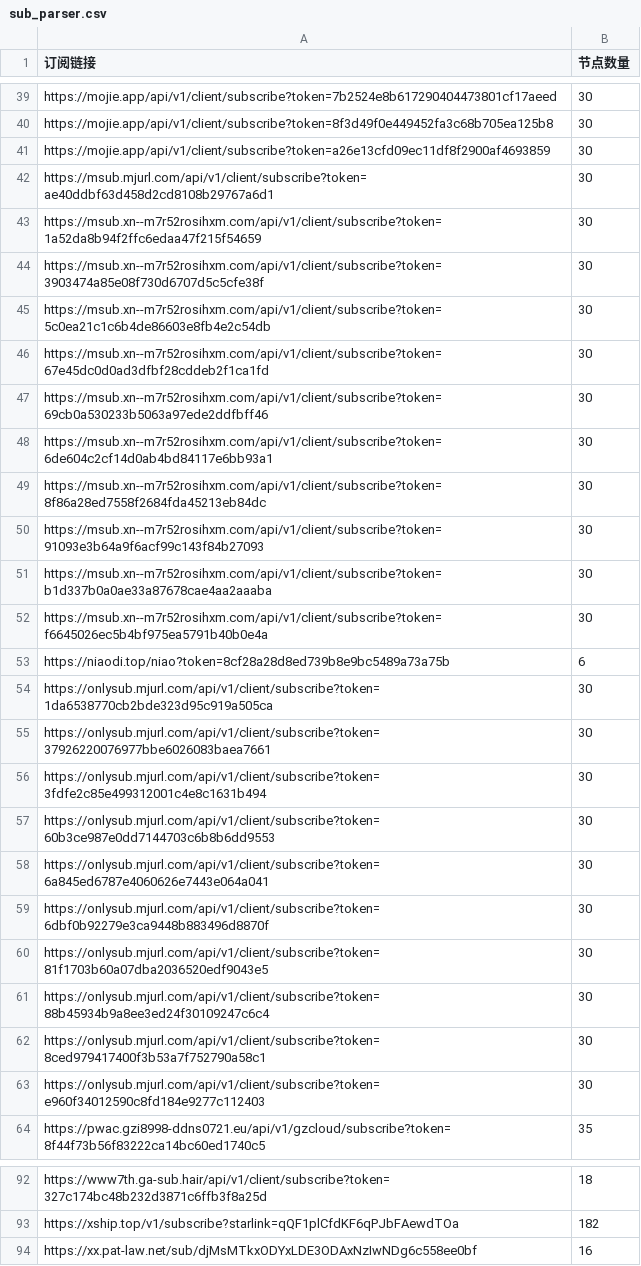
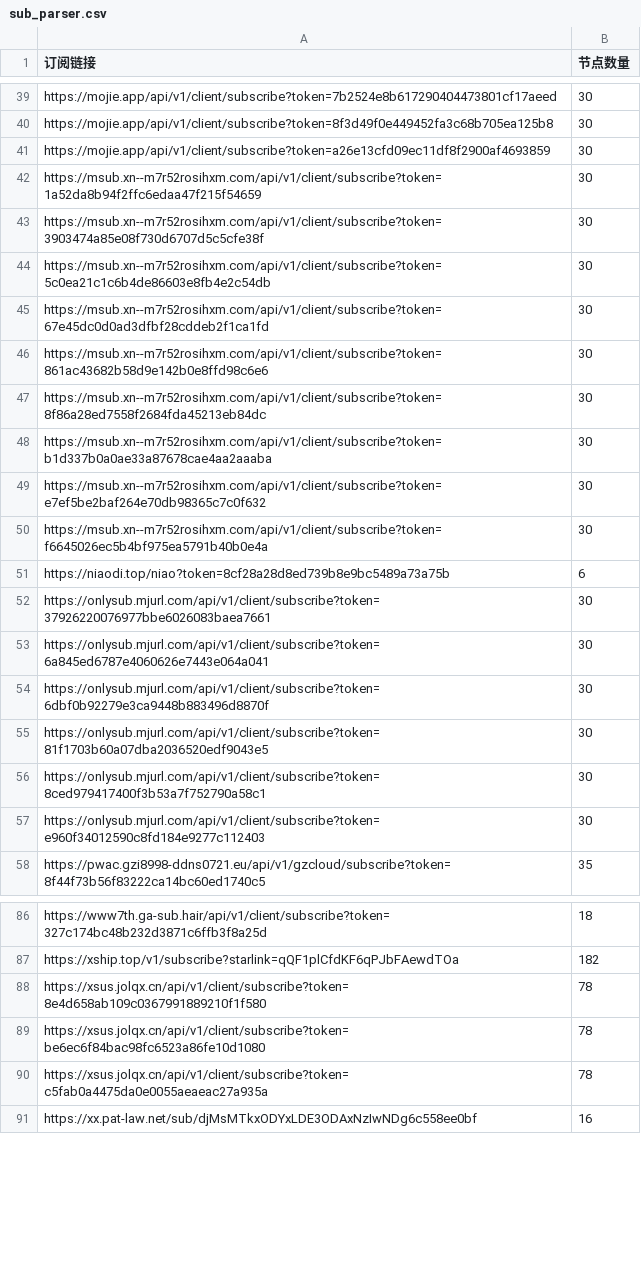
Before and after one commit to pdd520/NodeParser, a CSV file: sub_parser.csv, drawn as a sheet; only a part is shown, gaps mark what is left out; the diff covers the shown part only.

```diff
--- a/sub_parser.csv
+++ b/sub_parser.csv
@@ -41,3 +41,2 @@ https://mojie.app/api/v1/client/subscribe?token=8f3d49f0e449452fa3c68b705ea125b8
 https://mojie.app/api/v1/client/subscribe?token=a26e13cfd09ec11df8f2900af4693859,30
-https://msub.mjurl.com/api/v1/client/subscribe?token=ae40ddbf63d458d2cd8108b29767a6d1,30
 https://msub.xn--m7r52rosihxm.com/api/v1/client/subscribe?token=1a52da8b94f2ffc6edaa47f215f54659,30
@@ -46,13 +45,9 @@ https://msub.xn--m7r52rosihxm.com/api/v1/client/subscribe?token=5c0ea21c1c6b4de8
 https://msub.xn--m7r52rosihxm.com/api/v1/client/subscribe?token=67e45dc0d0ad3dfbf28cddeb2f1ca1fd,30
-https://msub.xn--m7r52rosihxm.com/api/v1/client/subscribe?token=69cb0a530233b5063a97ede2ddfbff46,30
-https://msub.xn--m7r52rosihxm.com/api/v1/client/subscribe?token=6de604c2cf14d0ab4bd84117e6bb93a1,30
+https://msub.xn--m7r52rosihxm.com/api/v1/client/subscribe?token=861ac43682b58d9e142b0e8ffd98c6e6,30
 https://msub.xn--m7r52rosihxm.com/api/v1/client/subscribe?token=8f86a28ed7558f2684fda45213eb84dc,30
-https://msub.xn--m7r52rosihxm.com/api/v1/client/subscribe?token=91093e3b64a9f6acf99c143f84b27093,30
 https://msub.xn--m7r52rosihxm.com/api/v1/client/subscribe?token=b1d337b0a0ae33a87678cae4aa2aaaba,30
+https://msub.xn--m7r52rosihxm.com/api/v1/client/subscribe?token=e7ef5be2baf264e70db98365c7c0f632,30
 https://msub.xn--m7r52rosihxm.com/api/v1/client/subscribe?token=f6645026ec5b4bf975ea5791b40b0e4a,30
 https://niaodi.top/niao?token=8cf28a28d8ed739b8e9bc5489a73a75b,6
-https://onlysub.mjurl.com/api/v1/client/subscribe?token=1da6538770cb2bde323d95c919a505ca,30
 https://onlysub.mjurl.com/api/v1/client/subscribe?token=37926220076977bbe6026083baea7661,30
-https://onlysub.mjurl.com/api/v1/client/subscribe?token=3fdfe2c85e499312001c4e8c1631b494,30
-https://onlysub.mjurl.com/api/v1/client/subscribe?token=60b3ce987e0dd7144703c6b8b6dd9553,30
 https://onlysub.mjurl.com/api/v1/client/subscribe?token=6a845ed6787e4060626e7443e064a041,30
@@ -60,3 +55,2 @@ https://onlysub.mjurl.com/api/v1/client/subscribe?token=6dbf0b92279e3ca9448b8834
 https://onlysub.mjurl.com/api/v1/client/subscribe?token=81f1703b60a07dba2036520edf9043e5,30
-https://onlysub.mjurl.com/api/v1/client/subscribe?token=88b45934b9a8ee3ed24f30109247c6c4,30
 https://onlysub.mjurl.com/api/v1/client/subscribe?token=8ced979417400f3b53a7f752790a58c1,30
@@ -93,2 +87,5 @@ https://www7th.ga-sub.hair/api/v1/client/subscribe?token=327c174bc48b232d3871c6f
 https://xship.top/v1/subscribe?starlink=qQF1plCfdKF6qPJbFAewdTOa,182
+https://xsus.jolqx.cn/api/v1/client/subscribe?token=8e4d658ab109c0367991889210f1f580,78
+https://xsus.jolqx.cn/api/v1/client/subscribe?token=be6ec6f84bac98fc6523a86fe10d1080,78
+https://xsus.jolqx.cn/api/v1/client/subscribe?token=c5fab0a4475da0e0055aeaeac27a935a,78
 https://xx.pat-law.net/sub/djMsMTkxODYxLDE3ODAxNzIwNDg6c558ee0bf,16
```
Also changed, not shown: 10 edited cells elsewhere in this file, 3 other files.
